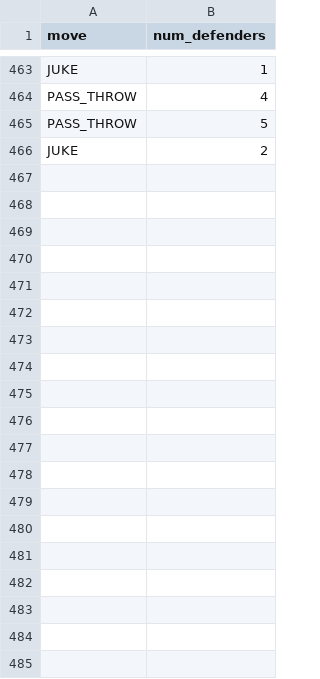
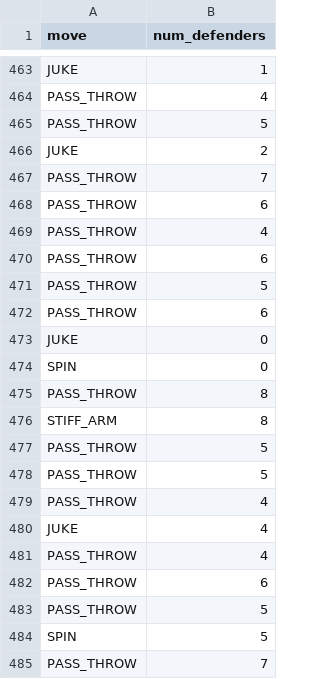
Before and after one commit to bala-innovate/gameplay-video-analyzer, a CSV file: server/results/move_vs_defenders_events.csv, drawn as a sheet; only a part is shown, gaps mark what is left out; the diff covers the shown part only; the diff names each change by its address in the sheet, - before the commit and + after, or states it on an @@ line.

```diff
--- a/server/results/move_vs_defenders_events.csv
+++ b/server/results/move_vs_defenders_events.csv
+row 467: PASS_THROW | 7
+row 468: PASS_THROW | 6
+row 469: PASS_THROW | 4
+row 470: PASS_THROW | 6
+row 471: PASS_THROW | 5
+row 472: PASS_THROW | 6
+row 473: JUKE | 0
+row 474: SPIN | 0
+row 475: PASS_THROW | 8
+row 476: STIFF_ARM | 8
+row 477: PASS_THROW | 5
+row 478: PASS_THROW | 5
+row 479: PASS_THROW | 4
+row 480: JUKE | 4
+row 481: PASS_THROW | 4
+row 482: PASS_THROW | 6
+row 483: PASS_THROW | 5
+row 484: SPIN | 5
+row 485: PASS_THROW | 7
```
Also changed, not shown: 13 added rows elsewhere in this file, server/results/move_vs_timeSinceDownFrameCount.csv, 4 other files.
